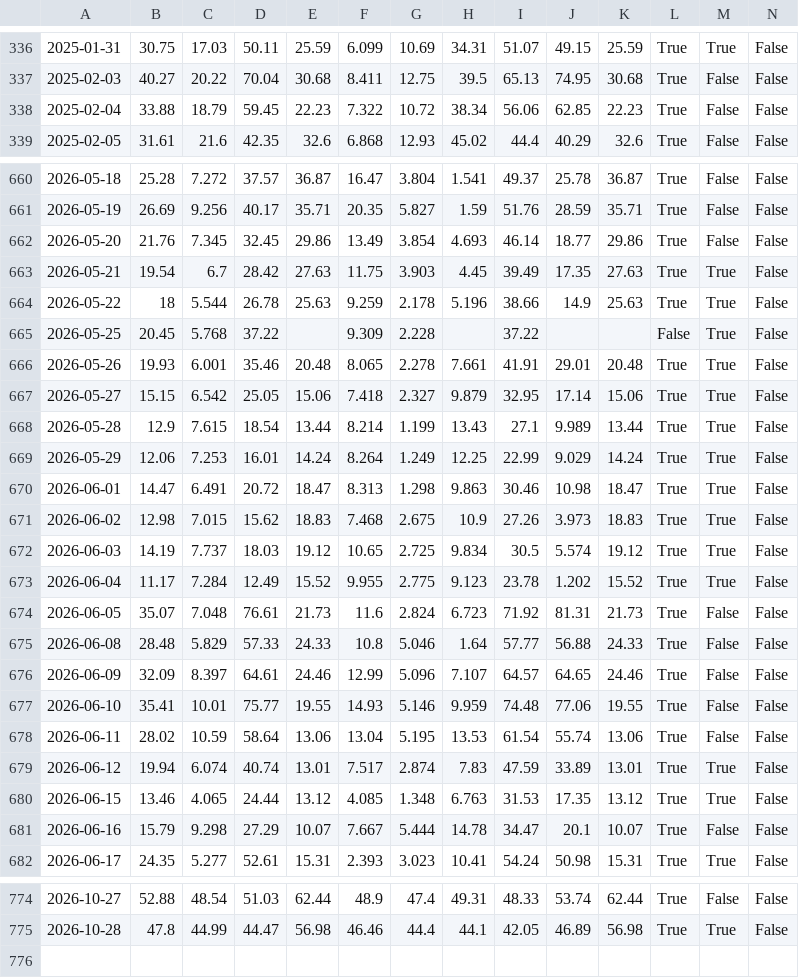
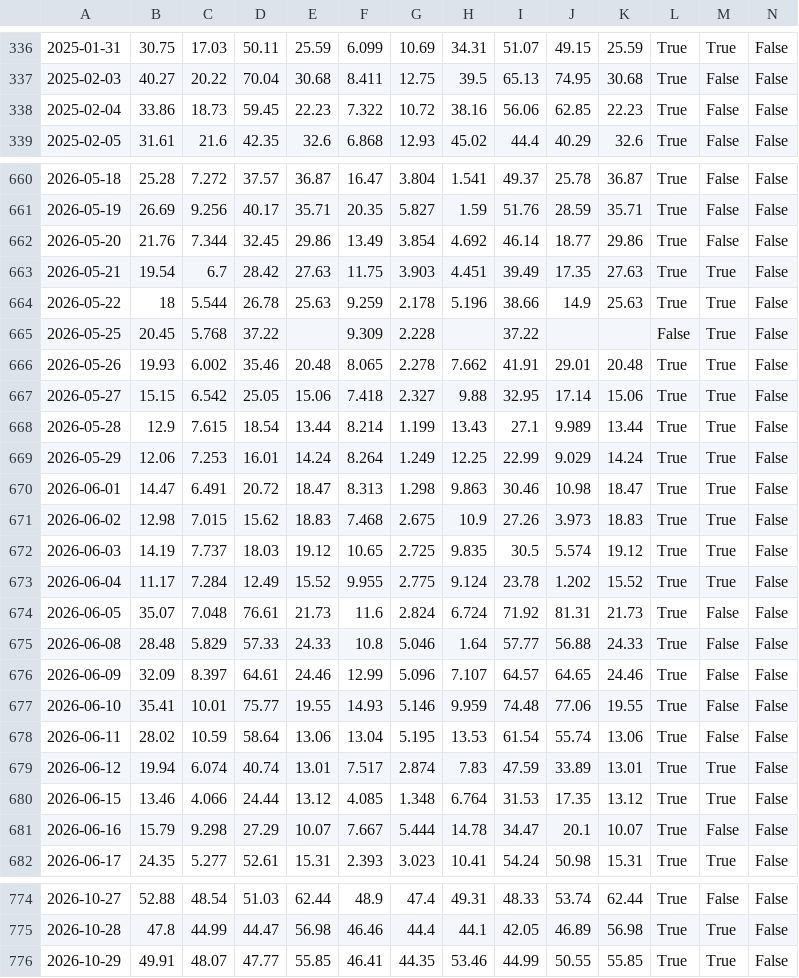
Before and after one commit to awantw1984dot/panic-index, a CSV file: data/scores_us.csv, drawn as a sheet; only a part is shown, gaps mark what is left out; rows hold the shown columns only; the diff covers the shown part only; the diff names each change by its address in the sheet, - before the commit and + after, or states it on an @@ line.

```diff
--- a/data/scores_us.csv
+++ b/data/scores_us.csv
-B338: 33.88
+B338: 33.86
-C338: 18.79
+C338: 18.73
-H338: 38.34
+H338: 38.16
-C662: 7.345
+C662: 7.344
-H662: 4.693
+H662: 4.692
-H663: 4.45
+H663: 4.451
-C666: 6.001
+C666: 6.002
-H666: 7.661
+H666: 7.662
-H667: 9.879
+H667: 9.88
-H672: 9.834
+H672: 9.835
-H673: 9.123
+H673: 9.124
-H674: 6.723
+H674: 6.724
-C680: 4.065
+C680: 4.066
-H680: 6.763
+H680: 6.764
+row 776: 2026-10-29 | 49.91 | 48.07 | 47.77 | 55.85 | 46.41 | 44.35 | 53.46 | 44.99 | 50.55 | 55.85 | True | True | False
```
Also changed, not shown: 8 edited cells elsewhere in this file, 2 other files.
